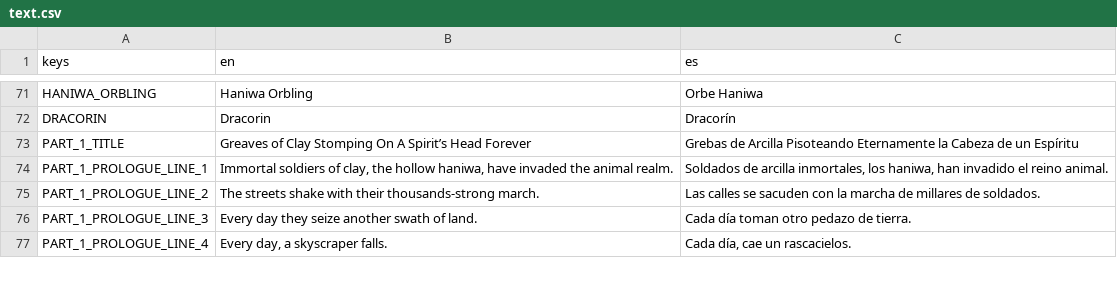
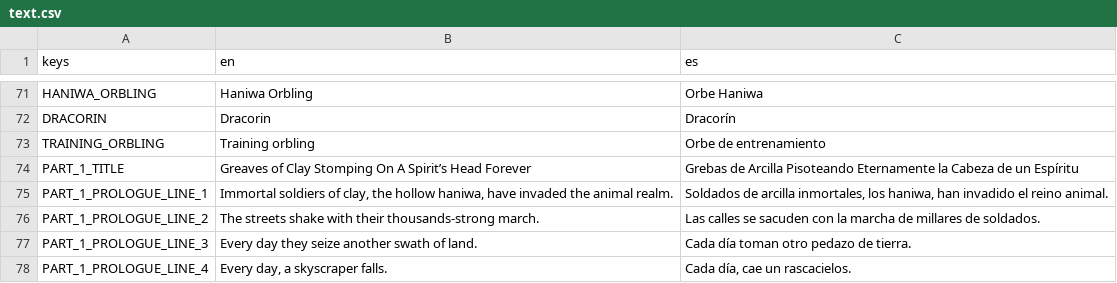
Before and after one commit to ax9880/genso-battle, a CSV file: text/text.csv, drawn as a sheet; only a part is shown, gaps mark what is left out; the diff names each change by its address in the sheet, - before the commit and + after, or states it on an @@ line.

Commit message:
Training orbling translation

```diff
--- a/text/text.csv
+++ b/text/text.csv
+row 73: TRAINING_ORBLING | Training orbling | Orbe de entrenamiento
```
